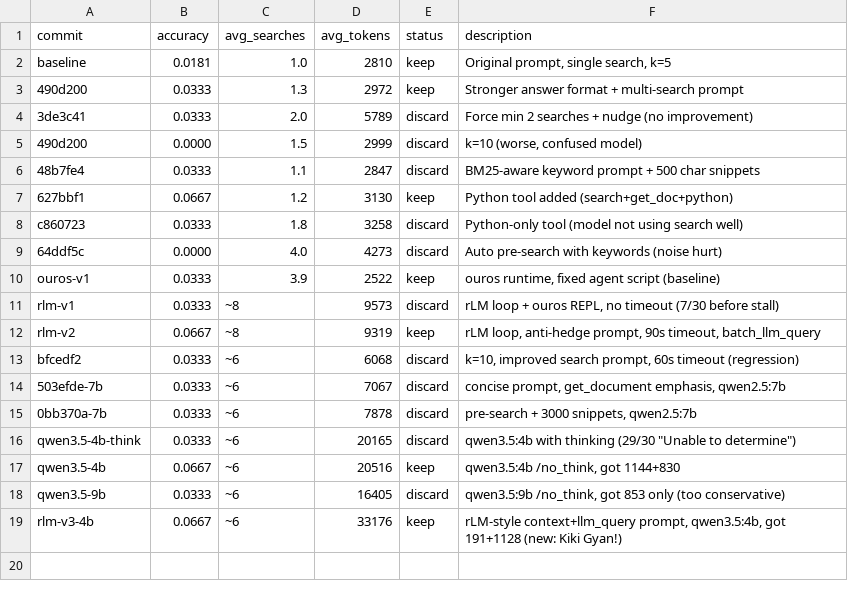
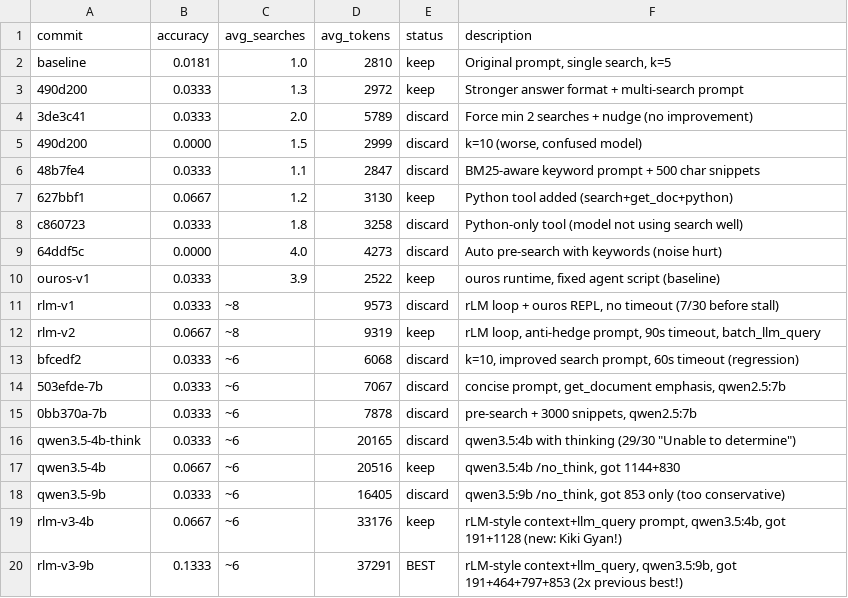
Before and after one commit to approximatelylinear/greatwheel, a TSV file: bench/browsecomp/results.tsv, drawn as a sheet; the diff names each change by its address in the sheet, - before the commit and + after, or states it on an @@ line.

```diff
--- a/bench/browsecomp/results.tsv
+++ b/bench/browsecomp/results.tsv
+row 20: rlm-v3-9b | 0.1333 | ~6 | 37291 | BEST | rLM-style context+llm_query, qwen3.5:9b, got 191+464+797+853 (2x previous best!)
```
